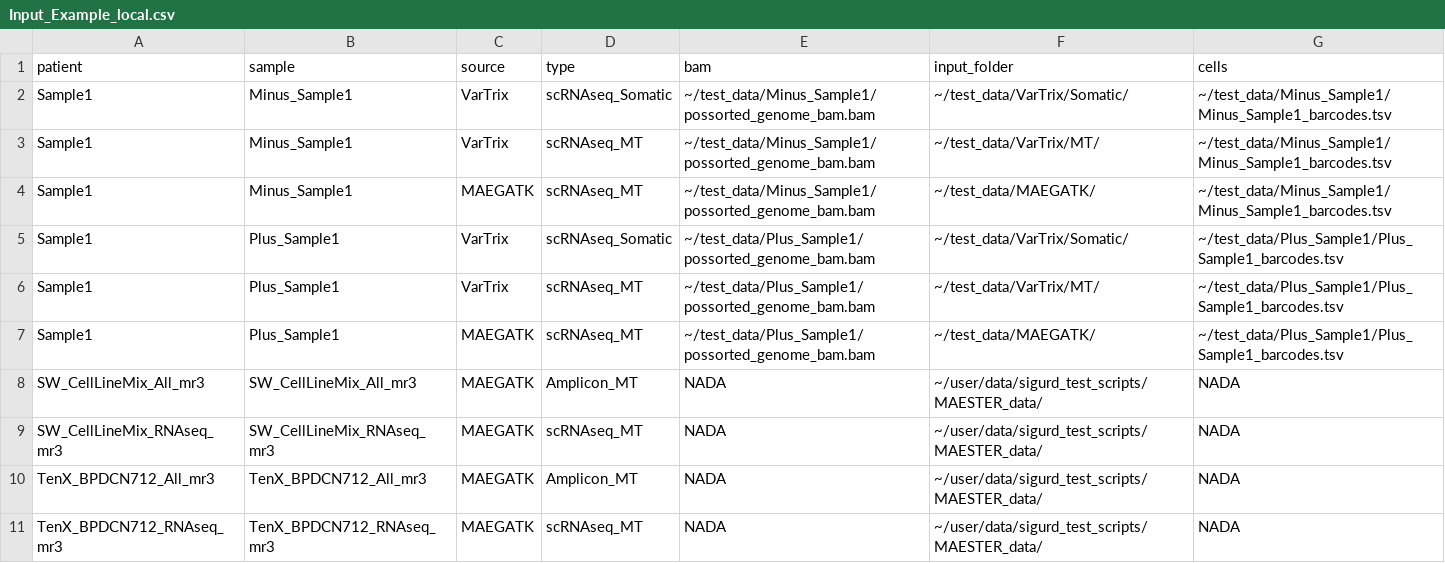
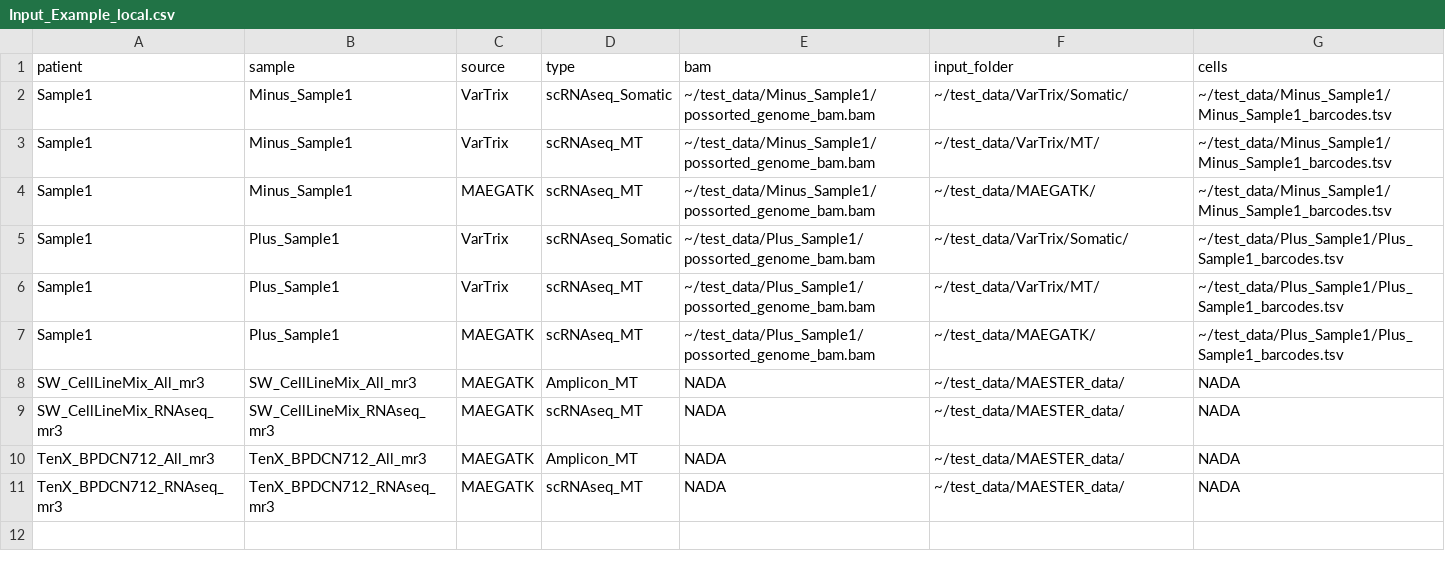
Before and after one commit to CostaLab/sigurd, a CSV file: inst/extdata/Input_Example_local.csv, drawn as a sheet.

```diff
--- a/inst/extdata/Input_Example_local.csv
+++ b/inst/extdata/Input_Example_local.csv
@@ -7,5 +7,5 @@ Sample1,Plus_Sample1,VarTrix,scRNAseq_MT,~/test_data/Plus_Sample1/possorted_geno
 Sample1,Plus_Sample1,MAEGATK,scRNAseq_MT,~/test_data/Plus_Sample1/possorted_genome_bam.bam,~/test_data/MAEGATK/,~/test_data/Plus_Sample1/Plus_Sample1_barcodes.tsv
-SW_CellLineMix_All_mr3,SW_CellLineMix_All_mr3,MAEGATK,Amplicon_MT,NADA,~/user/data/sigurd_test_scripts/MAESTER_data/,NADA
-SW_CellLineMix_RNAseq_mr3,SW_CellLineMix_RNAseq_mr3,MAEGATK,scRNAseq_MT,NADA,~/user/data/sigurd_test_scripts/MAESTER_data/,NADA
-TenX_BPDCN712_All_mr3,TenX_BPDCN712_All_mr3,MAEGATK,Amplicon_MT,NADA,~/user/data/sigurd_test_scripts/MAESTER_data/,NADA
-TenX_BPDCN712_RNAseq_mr3,TenX_BPDCN712_RNAseq_mr3,MAEGATK,scRNAseq_MT,NADA,~/user/data/sigurd_test_scripts/MAESTER_data/,NADA
+SW_CellLineMix_All_mr3,SW_CellLineMix_All_mr3,MAEGATK,Amplicon_MT,NADA,~/test_data/MAESTER_data/,NADA
+SW_CellLineMix_RNAseq_mr3,SW_CellLineMix_RNAseq_mr3,MAEGATK,scRNAseq_MT,NADA,~/test_data/MAESTER_data/,NADA
+TenX_BPDCN712_All_mr3,TenX_BPDCN712_All_mr3,MAEGATK,Amplicon_MT,NADA,~/test_data/MAESTER_data/,NADA
+TenX_BPDCN712_RNAseq_mr3,TenX_BPDCN712_RNAseq_mr3,MAEGATK,scRNAseq_MT,NADA,~/test_data/MAESTER_data/,NADA
```
Also changed, not shown: 57 other files.
